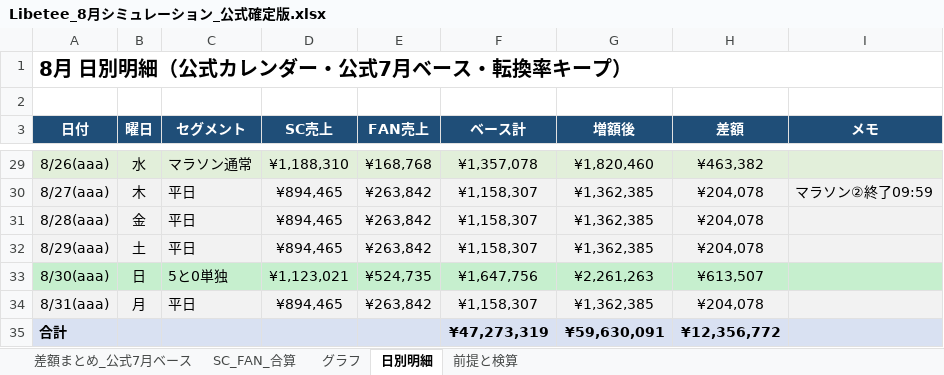
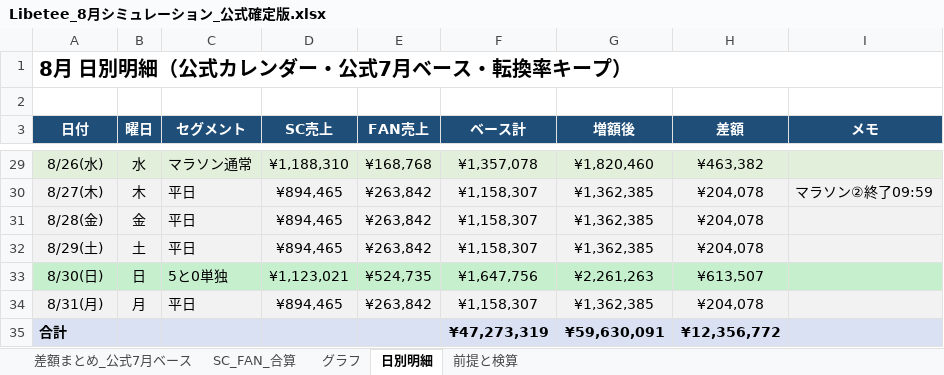
Before and after one commit to kenshin359/-, an Excel workbook: sheets/Libetee_8月シミュレーション_公式確定版.xlsx, sheet 日別明細, drawn as a sheet; only a part is shown, gaps mark what is left out; values as stored, in another font and other column widths than the file's, no borders; the diff covers the shown part only; the diff names each change by its address in the sheet, - before the commit and + after, or states it on an @@ line.

```diff
--- a/sheets/Libetee_8月シミュレーション_公式確定版.xlsx (sheet 日別明細)
+++ b/sheets/Libetee_8月シミュレーション_公式確定版.xlsx (sheet 日別明細)
-A29 (日付): 8/26(aaa)
+A29 (日付): 8/26(水)
-A30 (日付): 8/27(aaa)
+A30 (日付): 8/27(木)
-A31 (日付): 8/28(aaa)
+A31 (日付): 8/28(金)
-A32 (日付): 8/29(aaa)
+A32 (日付): 8/29(土)
-A33 (日付): 8/30(aaa)
+A33 (日付): 8/30(日)
-A34 (日付): 8/31(aaa)
+A34 (日付): 8/31(月)
```
Also changed, not shown: 25 edited cells elsewhere in this sheet, sheets/Libetee_8月スケジュール_公式.xlsx, sheets/Libetee_増額シミュレーション.xlsx, 3 other files.
